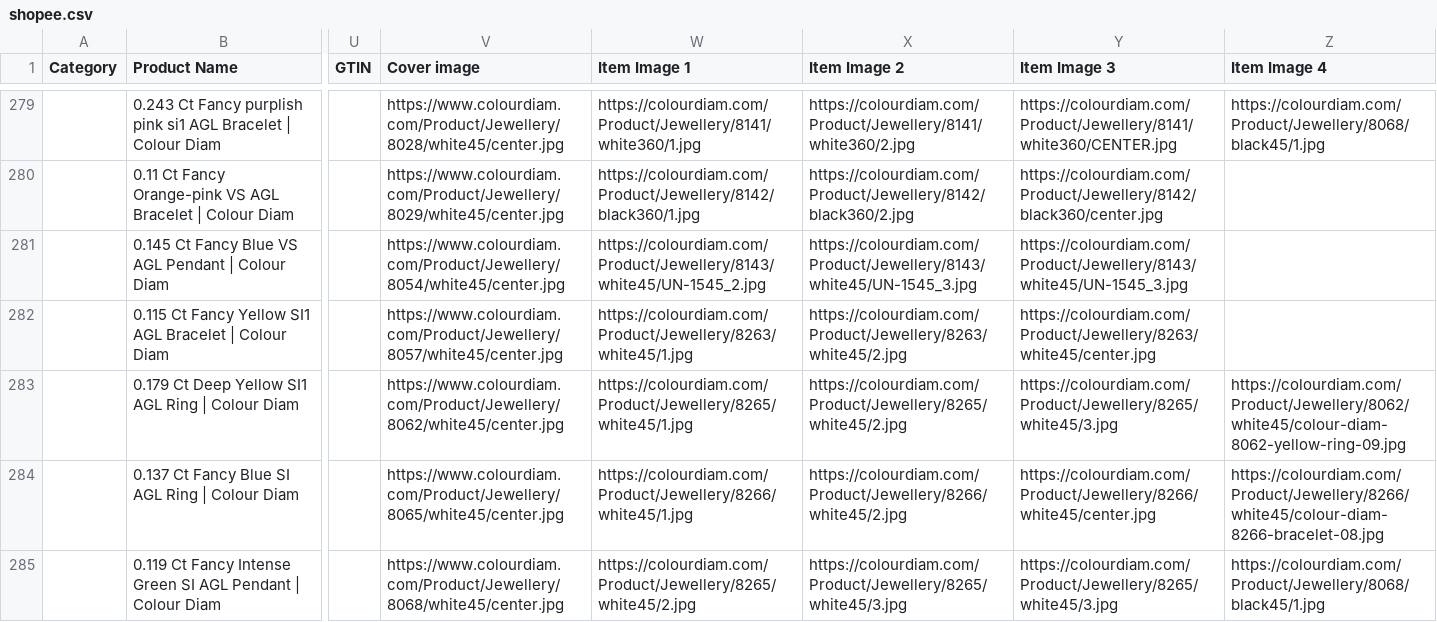
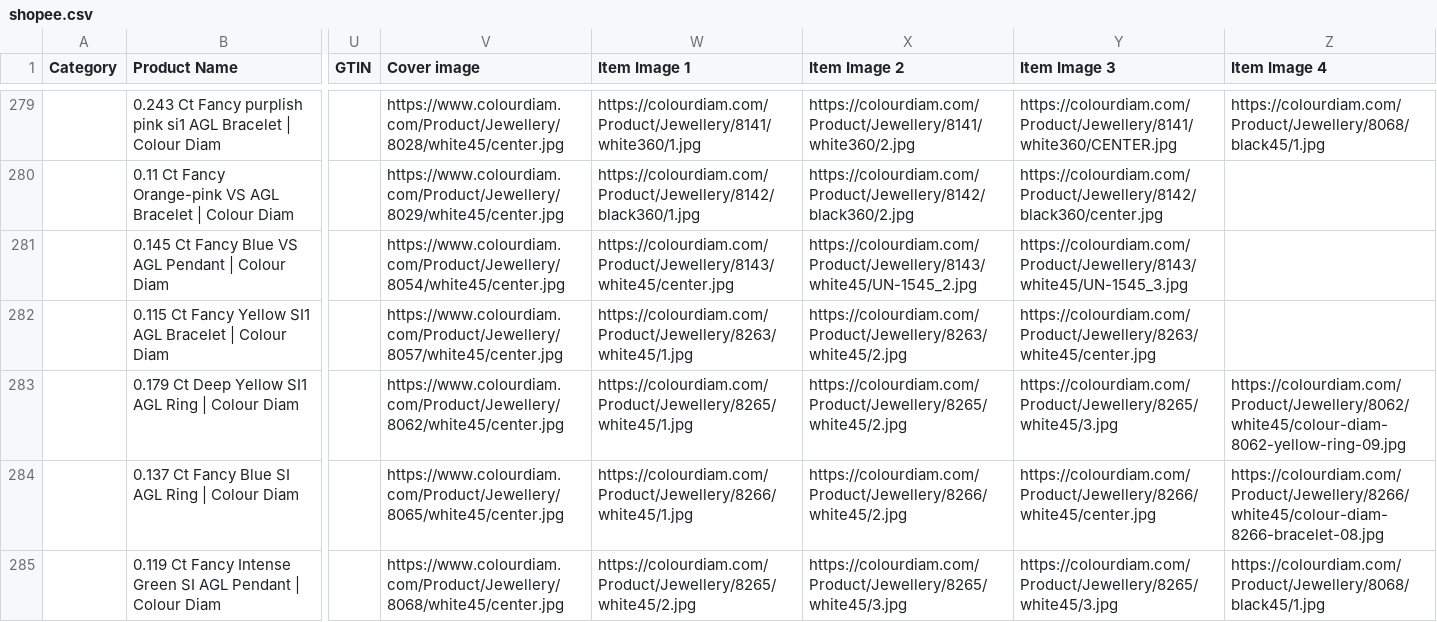
Before and after one commit to dhruvalshah3557-droid/google-sheet-data-fill, a CSV file: data/shopee.csv, drawn as a sheet; only a part is shown, gaps mark what is left out; the diff covers the shown part only; the diff names each change by its address in the sheet, - before the commit and + after, or states it on an @@ line.

```diff
--- a/data/shopee.csv
+++ b/data/shopee.csv
-W281 (Item Image 1): https://colourdiam.com/Product/Jewellery/8143/white45/UN-1545_2.jpg
+W281 (Item Image 1): https://colourdiam.com/Product/Jewellery/8143/white45/center.jpg
-X281 (Item Image 2): https://colourdiam.com/Product/Jewellery/8143/white45/UN-1545_3.jpg
+X281 (Item Image 2): https://colourdiam.com/Product/Jewellery/8143/white45/UN-1545_2.jpg
```
Also changed, not shown: 129 edited cells elsewhere in this file, data/facebook_jpy.csv, data/facebook_korea.csv, 33 other files.
